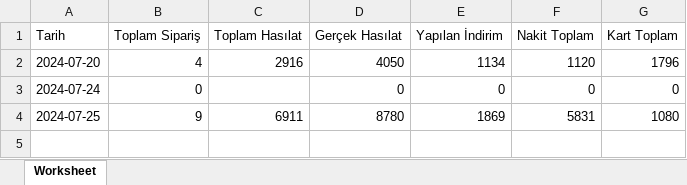
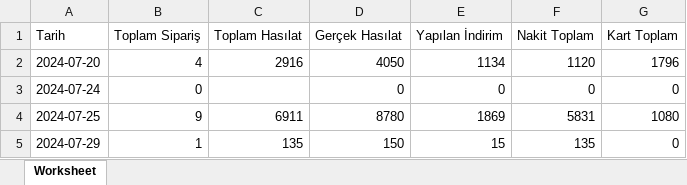
Before and after one commit to veyselemreyemlik/LokantaOtomasyon, an Excel workbook: admin/gunluk_rapor.xlsx, sheet Worksheet, drawn as a sheet; values as stored, in another font and other column widths than the file's, no borders; the diff names each change by its address in the sheet, - before the commit and + after, or states it on an @@ line.

```diff
--- a/admin/gunluk_rapor.xlsx (sheet Worksheet)
+++ b/admin/gunluk_rapor.xlsx (sheet Worksheet)
+row 5: 2024-07-29 | 1 | 135 | 150 | 15 | 135 | 0
```
